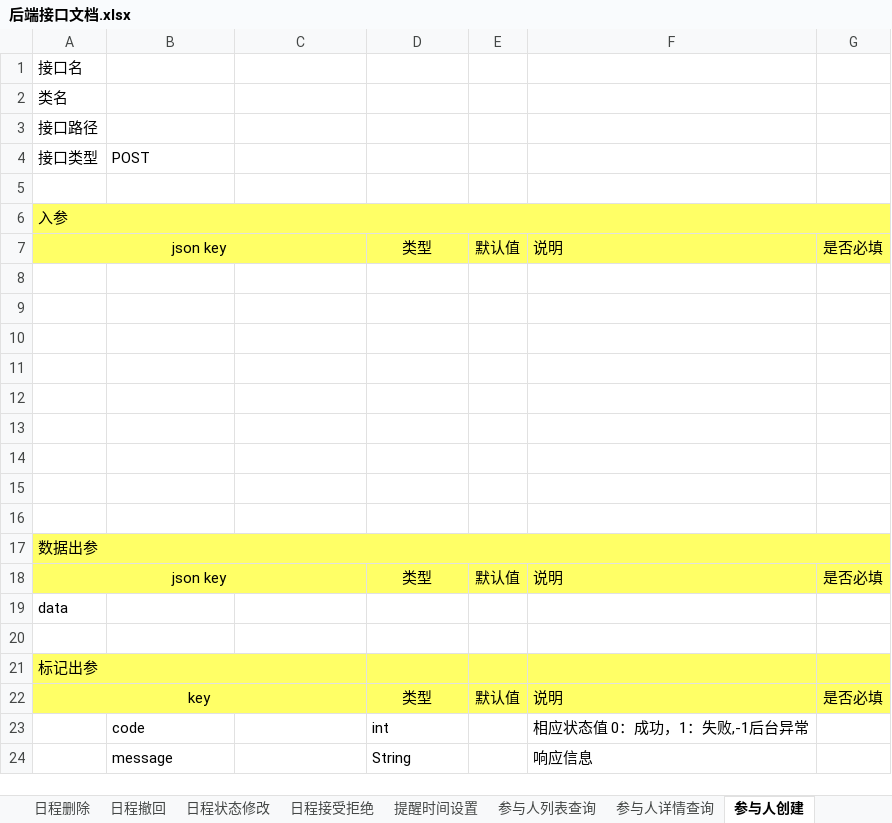
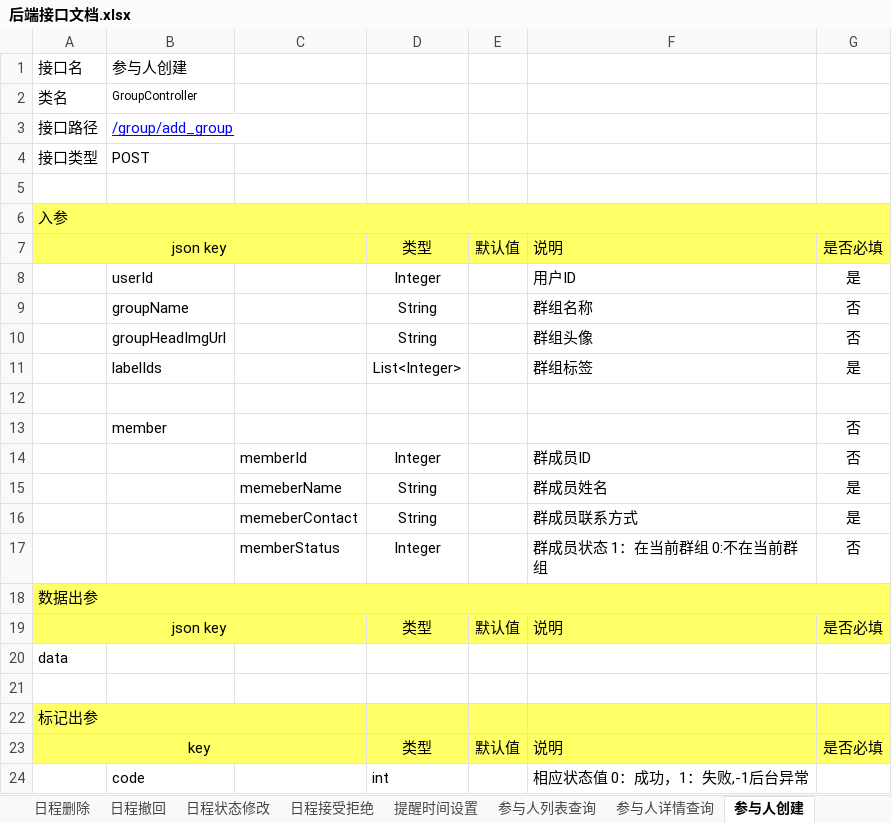
Before and after one commit to XJ-GTD/GTD2, an Excel workbook: A-开发相关文档素材/1.一期接口文档/后端接口文档.xlsx, sheet 参与人创建, drawn as a sheet; only a part is shown; the shorter side is filled out with more unchanged rows; values as stored, in another font and other column widths than the file's, no borders; removed rows and columns are numbered as before the commit, all else as after; the diff names each change by its address in the sheet, - before the commit and + after, or states it on an @@ line.

```diff
--- a/A-开发相关文档素材/1.一期接口文档/后端接口文档.xlsx (sheet 参与人创建)
+++ b/A-开发相关文档素材/1.一期接口文档/后端接口文档.xlsx (sheet 参与人创建)
-B1: (empty)
+B1: 参与人创建
-B2: (empty)
+B2: GroupController
-B3: (empty)
+B3: /group/add_group
+row 8:  | userId |  | Integer |  | 用户ID | 是
+row 9:  | groupName |  | String |  | 群组名称 | 否
+row 10:  | groupHeadImgUrl |  | String |  | 群组头像 | 否
+row 11:  | labelIds |  | List<Integer> |  | 群组标签 | 是
-row 13: (empty)
+row 13:  | member |  |  |  |  | 否
-row 14: (empty)
+row 14:  |  | memberId | Integer |  | 群成员ID | 否
-row 15: (empty)
+row 15:  |  | memeberName | String |  | 群成员姓名 | 是
-row 16: (empty)
+row 16:  |  | memeberContact | String |  | 群成员联系方式 | 是
-row 17: (empty)
+row 17:  |  | memberStatus | Integer |  | 群成员状态 1：在当前群组 0:不在当前群组 | 否
-row 14: (empty)
-row 15: (empty)
-row 16: (empty)
```
Also changed, not shown: sheet 参与人编辑, sheet 用户登陆, sheet 用户资料编辑, sheet 一览, sheet 参与人列表查询, sheet 提醒时间设置, 5 more sheets, other sheet tabs, A-开发相关文档素材/2.数据库表/产品APP数据字典.xlsx, 10 other files.
